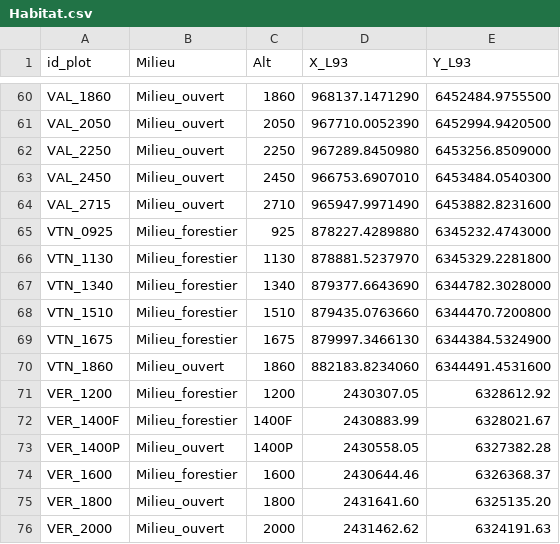
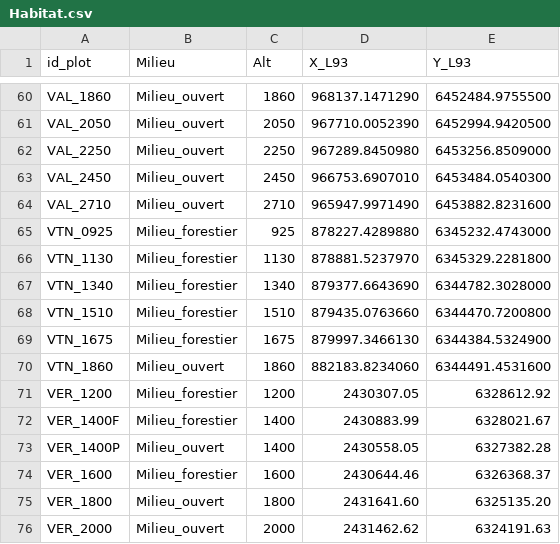
Before and after one commit to Aurelien-Navarro/Macrofauna, a CSV file: data/raw-data/envir/Habitat.csv, drawn as a sheet; only a part is shown, gaps mark what is left out.

```diff
--- a/data/raw-data/envir/Habitat.csv
+++ b/data/raw-data/envir/Habitat.csv
@@ -63,3 +63,3 @@ VAL_2250,Milieu_ouvert,2250,967289.8450980,6453256.8509000
 VAL_2450,Milieu_ouvert,2450,966753.6907010,6453484.0540300
-VAL_2715,Milieu_ouvert,2710,965947.9971490,6453882.8231600
+VAL_2710,Milieu_ouvert,2710,965947.9971490,6453882.8231600
 VTN_0925,Milieu_forestier,925,878227.4289880,6345232.4743000
@@ -71,4 +71,4 @@ VTN_1860,Milieu_ouvert,1860,882183.8234060,6344491.4531600
 VER_1200,Milieu_forestier,1200,2430307.05,6328612.92
-VER_1400F,Milieu_forestier,1400F,2430883.99,6328021.67
-VER_1400P,Milieu_ouvert,1400P,2430558.05,6327382.28
+VER_1400F,Milieu_forestier,1400,2430883.99,6328021.67
+VER_1400P,Milieu_ouvert,1400,2430558.05,6327382.28
 VER_1600,Milieu_forestier,1600,2430644.46,6326368.37
```
Also changed, not shown: 8 other files.
